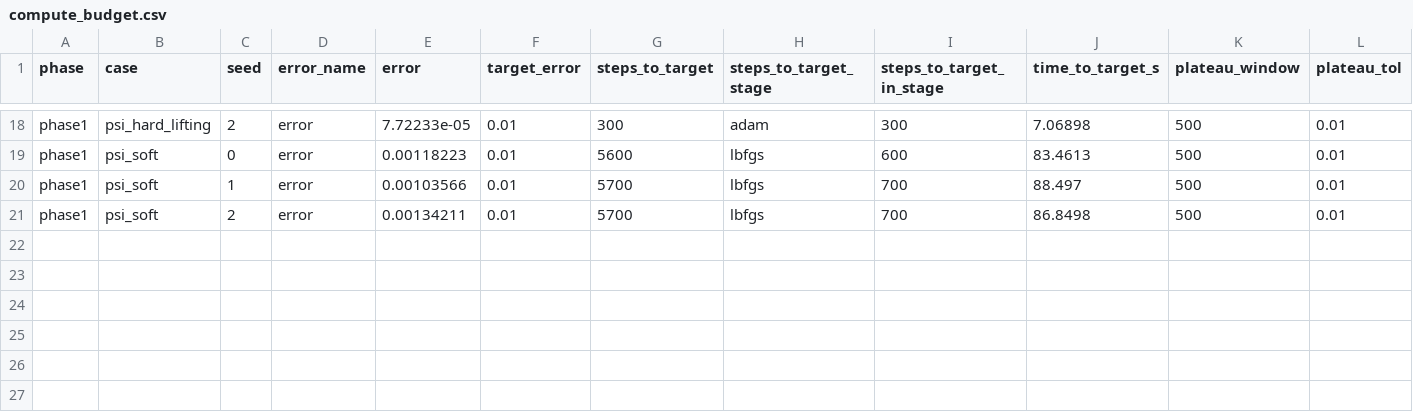
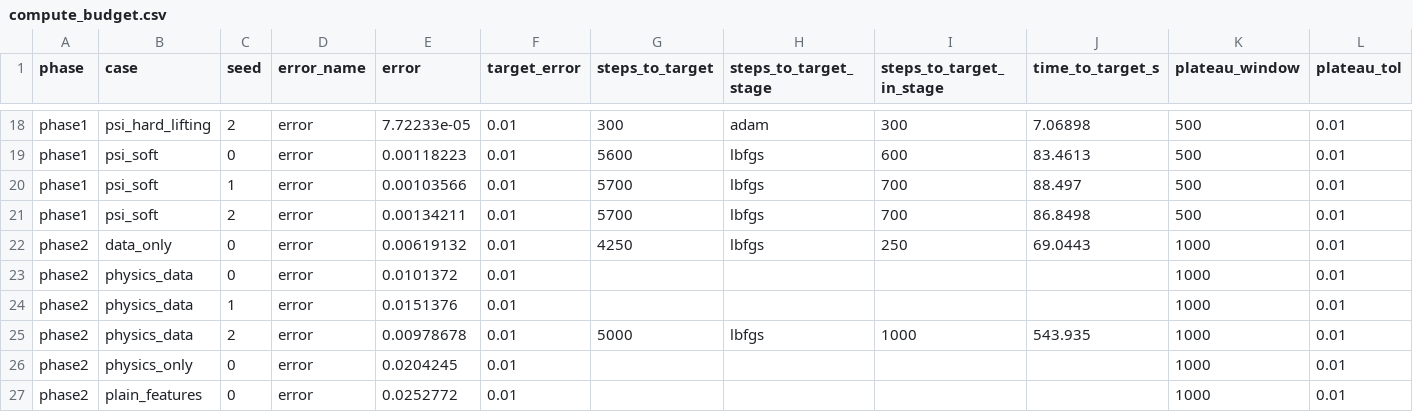
Before and after one commit to GMCavalheri/pinn-cfd-aerodynamics, a CSV file: validation/results/compute_budget.csv, drawn as a sheet; only a part is shown, gaps mark what is left out; rows hold the shown columns only; the diff names each change by its address in the sheet, - before the commit and + after, or states it on an @@ line.

```diff
--- a/validation/results/compute_budget.csv
+++ b/validation/results/compute_budget.csv
+row 22: phase2 | data_only | 0 | error | 0.00619132 | 0.01 | 4250 | lbfgs | 250 | 69.0443 | 1000 | 0.01
+row 23: phase2 | physics_data | 0 | error | 0.0101372 | 0.01 |  |  |  |  | 1000 | 0.01
+row 24: phase2 | physics_data | 1 | error | 0.0151376 | 0.01 |  |  |  |  | 1000 | 0.01
+row 25: phase2 | physics_data | 2 | error | 0.00978678 | 0.01 | 5000 | lbfgs | 1000 | 543.935 | 1000 | 0.01
+row 26: phase2 | physics_only | 0 | error | 0.0204245 | 0.01 |  |  |  |  | 1000 | 0.01
+row 27: phase2 | plain_features | 0 | error | 0.0252772 | 0.01 |  |  |  |  | 1000 | 0.01
```
Also changed, not shown: 11 other files.
